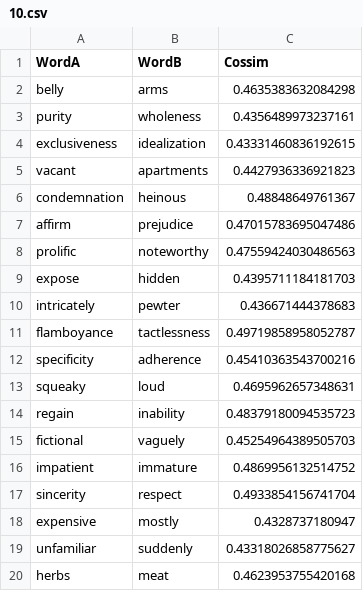
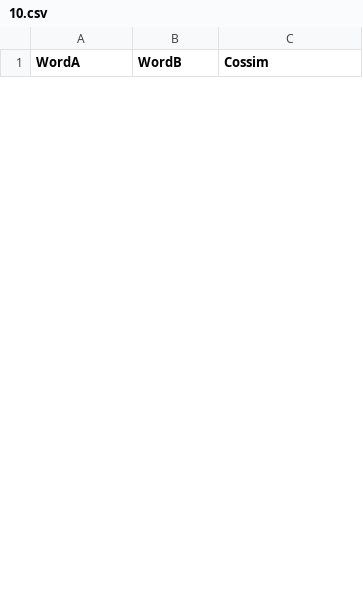
Before and after one commit to dylanebert/mmid, a CSV file: 10b30/10.csv, drawn as a sheet; only a part is shown; removed rows and columns are numbered as before the commit, all else as after; the diff covers the shown part only; the diff names each change by its address in the sheet, - before the commit and + after, or states it on an @@ line.

```diff
--- a/10b30/10.csv
+++ b/10b30/10.csv
-row 2: belly | arms | 0.4635383632084298
-row 3: purity | wholeness | 0.4356489973237161
-row 4: exclusiveness | idealization | 0.43331460836192615
-row 5: vacant | apartments | 0.4427936336921823
-row 6: condemnation | heinous | 0.48848649761367
-row 7: affirm | prejudice | 0.47015783695047486
-row 8: prolific | noteworthy | 0.47559424030486563
-row 9: expose | hidden | 0.4395711184181703
-row 10: intricately | pewter | 0.436671444378683
-row 11: flamboyance | tactlessness | 0.49719858958052787
-row 12: specificity | adherence | 0.45410363543700216
-row 13: squeaky | loud | 0.4695962657348631
-row 14: regain | inability | 0.48379180094535723
-row 15: fictional | vaguely | 0.45254964389505703
-row 16: impatient | immature | 0.4869956132514752
-row 17: sincerity | respect | 0.4933854156741704
-row 18: expensive | mostly | 0.4328737180947
-row 19: unfamiliar | suddenly | 0.43318026858775627
-row 20: herbs | meat | 0.4623953755420168
```
Also changed, not shown: 30 added rows and 11 removed rows elsewhere in this file, 10b30/4.csv, 10b30/5.csv, 8 other files.
